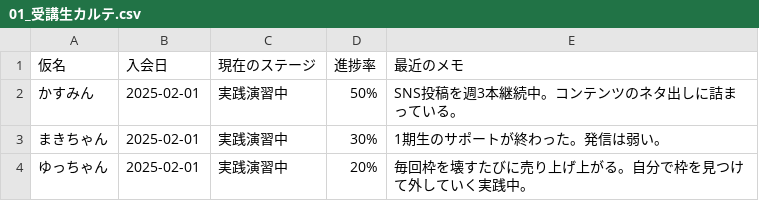
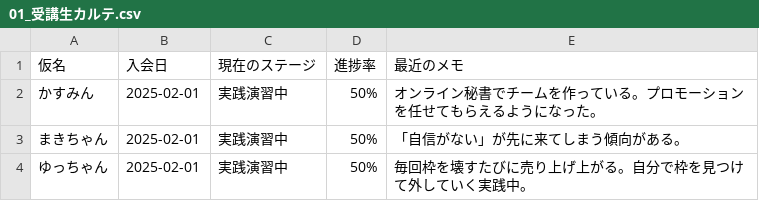
Before and after one commit to yuusai24/task-classifier, a CSV file: docs/01_受講生カルテ.csv, drawn as a sheet.

```diff
--- a/docs/01_受講生カルテ.csv
+++ b/docs/01_受講生カルテ.csv
@@ -1,4 +1,4 @@
 仮名,入会日,現在のステージ,進捗率,最近のメモ
-かすみん,2025-02-01,実践演習中,50%,SNS投稿を週3本継続中。コンテンツのネタ出しに詰まっている。
-まきちゃん,2025-02-01,実践演習中,30%,1期生のサポートが終わった。発信は弱い。
-ゆっちゃん,2025-02-01,実践演習中,20%,毎回枠を壊すたびに売り上げ上がる。自分で枠を見つけて外していく実践中。
+かすみん,2025-02-01,実践演習中,50%,オンライン秘書でチームを作っている。プロモーションを任せてもらえるようになった。
+まきちゃん,2025-02-01,実践演習中,50%,「自信がない」が先に来てしまう傾向がある。
+ゆっちゃん,2025-02-01,実践演習中,50%,毎回枠を壊すたびに売り上げ上がる。自分で枠を見つけて外していく実践中。
```
